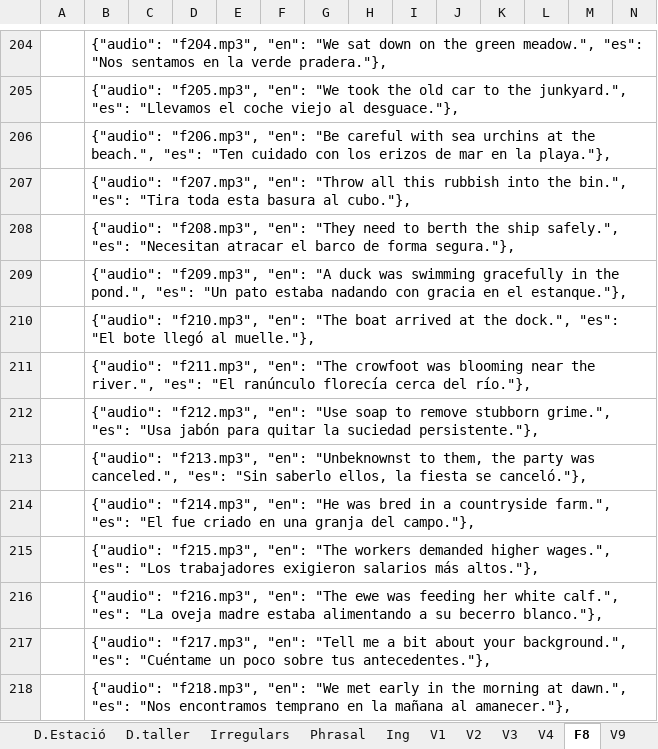
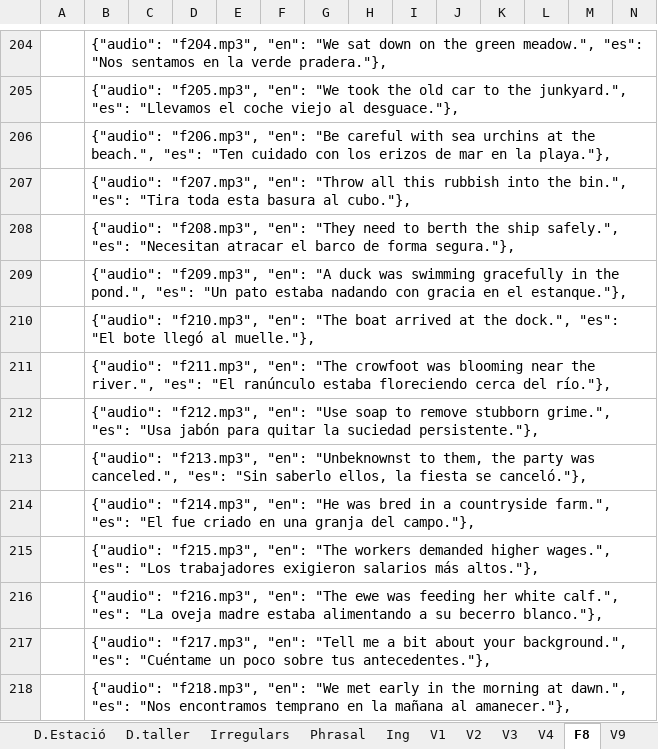
Before and after one commit to gretaclase2026/main, an Excel workbook: CODIGO EXCEL 3.xlsm, sheet F8, drawn as a sheet; only a part is shown, gaps mark what is left out; values as stored, in another font and other column widths than the file's, no borders; the diff covers the shown part only; the diff names each change by its address in the sheet, - before the commit and + after, or states it on an @@ line.

```diff
--- a/CODIGO EXCEL 3.xlsm (sheet F8)
+++ b/CODIGO EXCEL 3.xlsm (sheet F8)
-B211: …"El ranúnculo florecía cerca del…
+B211: …"El ranúnculo estaba floreciendo cerca del…
```
Also changed, not shown: 6 edited cells elsewhere in this sheet, sheet U9, 2 other files.
